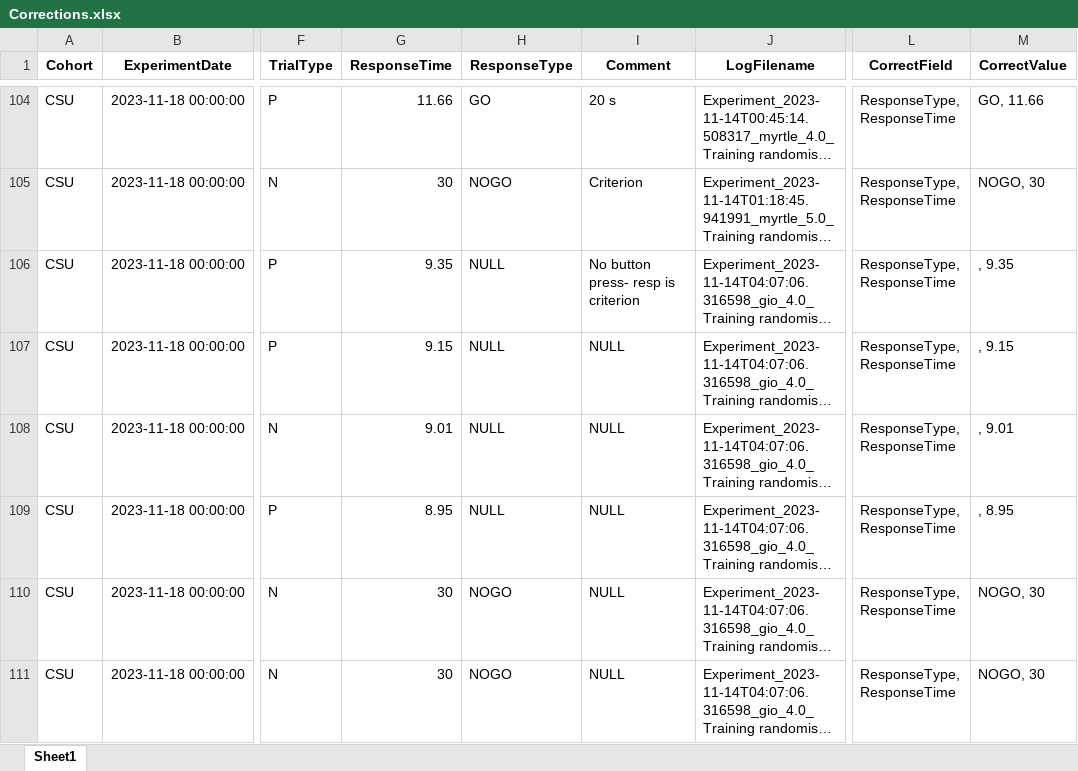
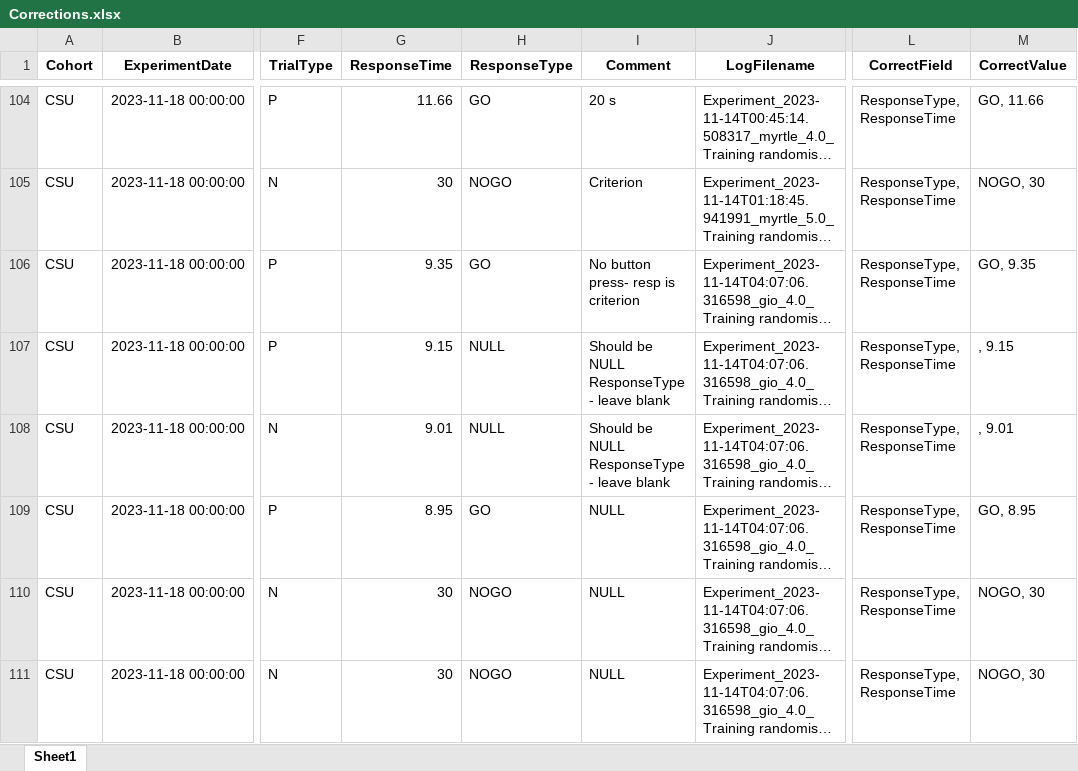
Before and after one commit to DataBooth/horselogic-nb-publish, an Excel workbook: results/CB/Corrections.xlsx, sheet Sheet1, drawn as a sheet; only a part is shown, gaps mark what is left out; long unchanged cells end in …; values as stored, in another font and other column widths than the file's, no borders; the diff covers the shown part only; the diff names each change by its address in the sheet, - before the commit and + after, or states it on an @@ line.

```diff
--- a/results/CB/Corrections.xlsx (sheet Sheet1)
+++ b/results/CB/Corrections.xlsx (sheet Sheet1)
-H106 (ResponseType): NULL
+H106 (ResponseType): GO
-M106 (CorrectValue): , 9.35
+M106 (CorrectValue): GO, 9.35
-I107:I108 (Comment): NULL
+I107:I108 (Comment): Should be NULL ResponseType - leave blank
-H109 (ResponseType): NULL
+H109 (ResponseType): GO
-M109 (CorrectValue): , 8.95
+M109 (CorrectValue): GO, 8.95
```
Also changed, not shown: 10 edited cells elsewhere in this sheet, results/CB/ActualCorrections.xlsx, results/CB/CorrectTrials.xlsx, 27 other files.
